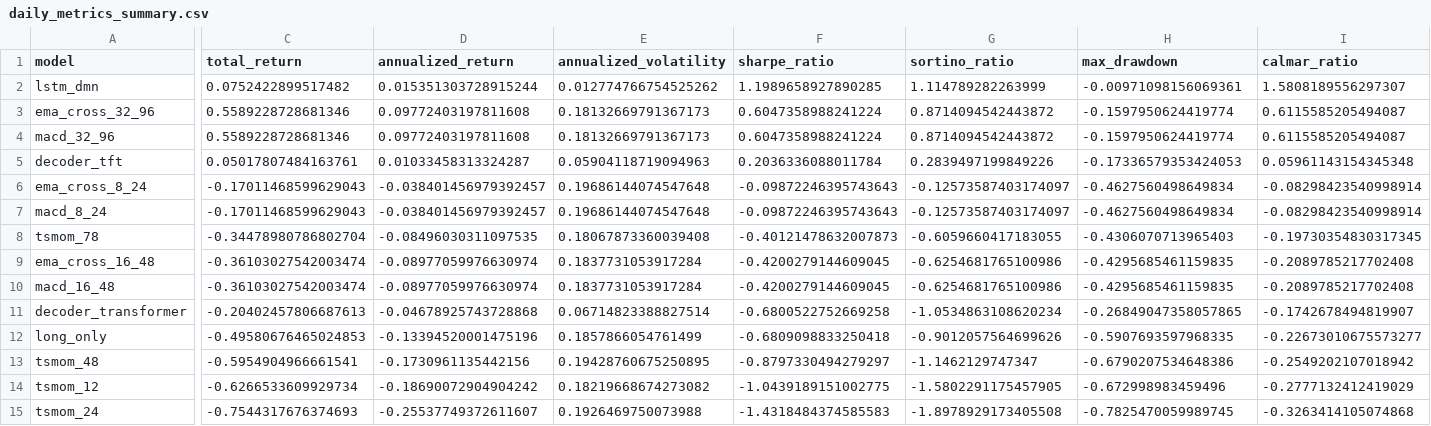
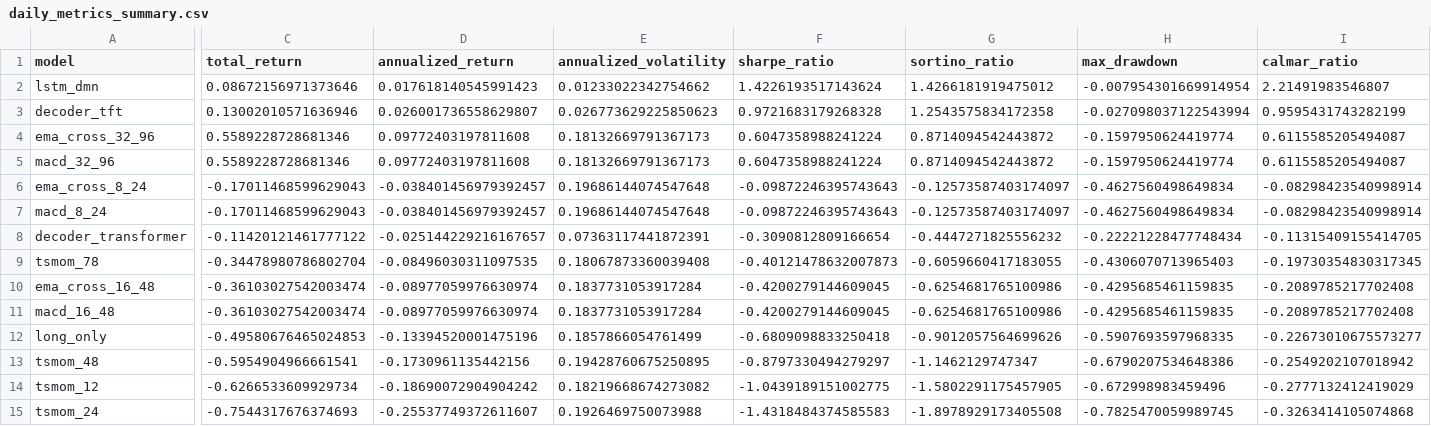
Before and after one commit to votranhuonggiang/Trading-with-the-Momentum-Transformer, a CSV file: outputs/vn30f1m_outputs_version1/tables/daily_metrics_summary.csv, drawn as a sheet; only a part is shown, gaps mark what is left out; removed rows and columns are numbered as before the commit, all else as after; rows hold the shown columns only; the diff covers the shown part only; the diff names each change by its address in the sheet, - before the commit and + after, or states it on an @@ line.

```diff
--- a/outputs/vn30f1m_outputs_version1/tables/daily_metrics_summary.csv
+++ b/outputs/vn30f1m_outputs_version1/tables/daily_metrics_summary.csv
-C2 (total_return): 0.0752422899517482
+C2 (total_return): 0.08672156971373646
-D2 (annualized_return): 0.015351303728915244
+D2 (annualized_return): 0.017618140545991423
-E2 (annualized_volatility): 0.012774766754525262
+E2 (annualized_volatility): 0.01233022342754662
-F2 (sharpe_ratio): 1.1989658927890285
+F2 (sharpe_ratio): 1.4226193517143624
-G2 (sortino_ratio): 1.114789282263999
+G2 (sortino_ratio): 1.4266181919475012
-H2 (max_drawdown): -0.00971098156069361
+H2 (max_drawdown): -0.007954301669914954
-I2 (calmar_ratio): 1.5808189556297307
+I2 (calmar_ratio): 2.21491983546807
+row 3: decoder_tft | 0.13002010571636946 | 0.026001736558629807 | 0.026773629225850623 | 0.9721683179268328 | 1.2543575834172358 | -0.027098037122543994 | 0.9595431743282199
-row 5: decoder_tft | 0.05017807484163761 | 0.01033458313324287 | 0.05904118719094963 | 0.2036336088011784 | 0.2839497199849226 | -0.17336579353424053 | 0.05961143154345348
+row 8: decoder_transformer | -0.11420121461777122 | -0.025144229216167657 | 0.07363117441872391 | -0.3090812809166654 | -0.4447271825556232 | -0.22221228477748434 | -0.11315409155414705
-row 11: decoder_transformer | -0.20402457806687613 | -0.04678925743728868 | 0.06714823388827514 | -0.6800522752669258 | -1.0534863108620234 | -0.26849047358057865 | -0.1742678494819907
```
Also changed, not shown: 4 edited cells elsewhere in this file, outputs/backtest_scenario_registry.csv, outputs/vn30f1m_outputs_version1/metrics/walk_forward_results.csv, 4 other files.
